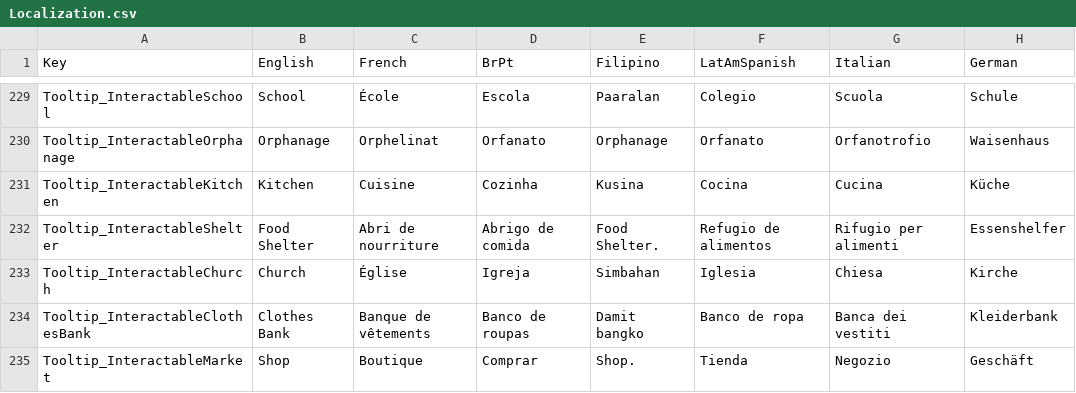
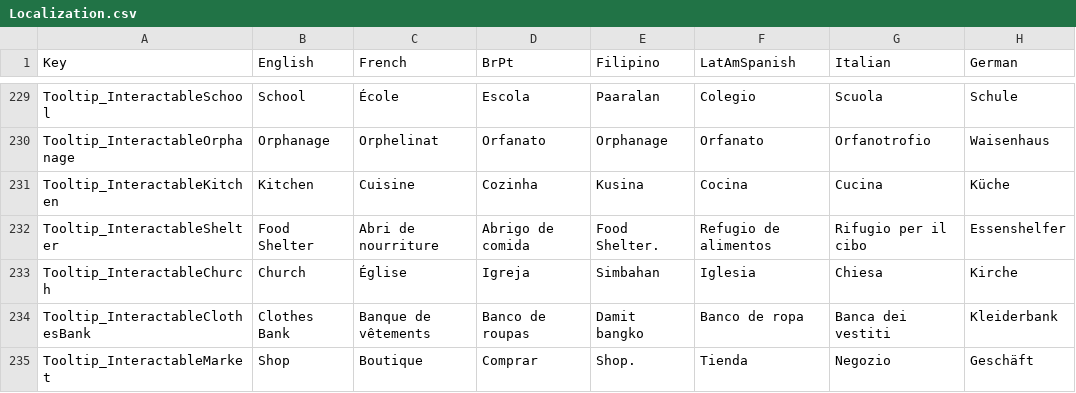
Before and after one commit to baddestguy/SainthoodStories, a CSV file: Assets/Resources/GameData/Localization.csv, drawn as a sheet; only a part is shown, gaps mark what is left out; the diff covers the shown part only.

```diff
--- a/Assets/Resources/GameData/Localization.csv
+++ b/Assets/Resources/GameData/Localization.csv
@@ -945,3 +945,3 @@ Tooltip_InteractableOrphanage,Orphanage,Orphelinat,Orfanato,Orphanage,Orfanato,O
 Tooltip_InteractableKitchen,Kitchen,Cuisine,Cozinha,Kusina,Cocina,Cucina,Küche
-Tooltip_InteractableShelter,Food Shelter,Abri de nourriture,Abrigo de comida,Food Shelter.,Refugio de alimentos,Rifugio per alimenti,Essenshelfer
+Tooltip_InteractableShelter,Food Shelter,Abri de nourriture,Abrigo de comida,Food Shelter.,Refugio de alimentos,Rifugio per il cibo,Essenshelfer
 Tooltip_InteractableChurch,Church,Église,Igreja,Simbahan,Iglesia,Chiesa,Kirche
```
Also changed, not shown: 2 added rows, 2 removed rows and 18 edited cells elsewhere in this file, 9 other files.
